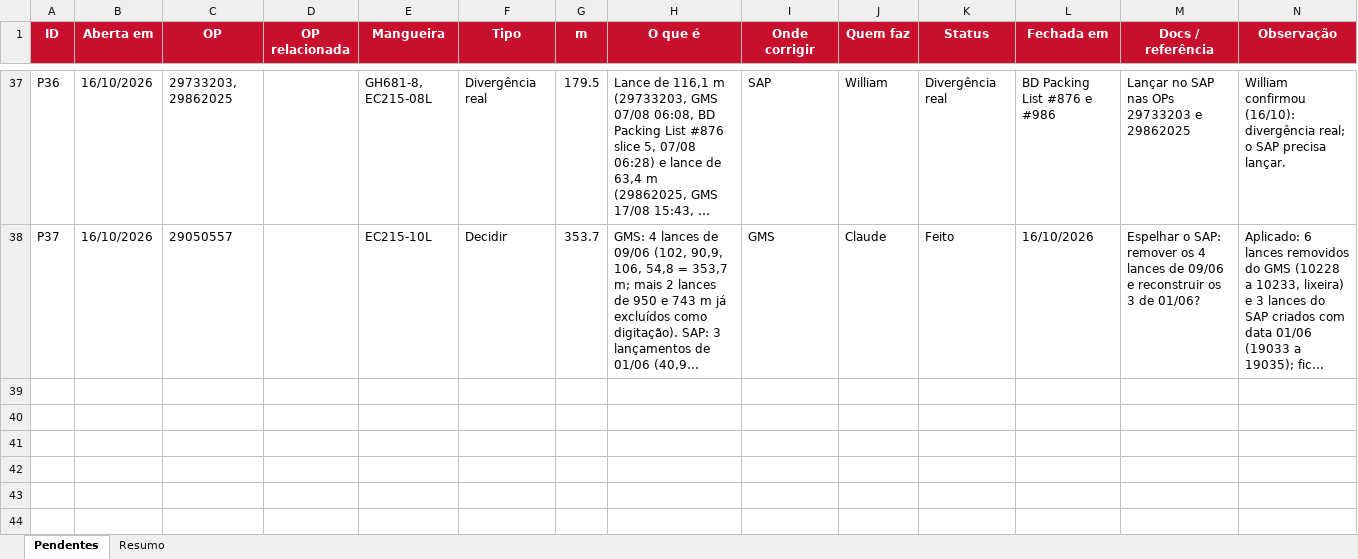
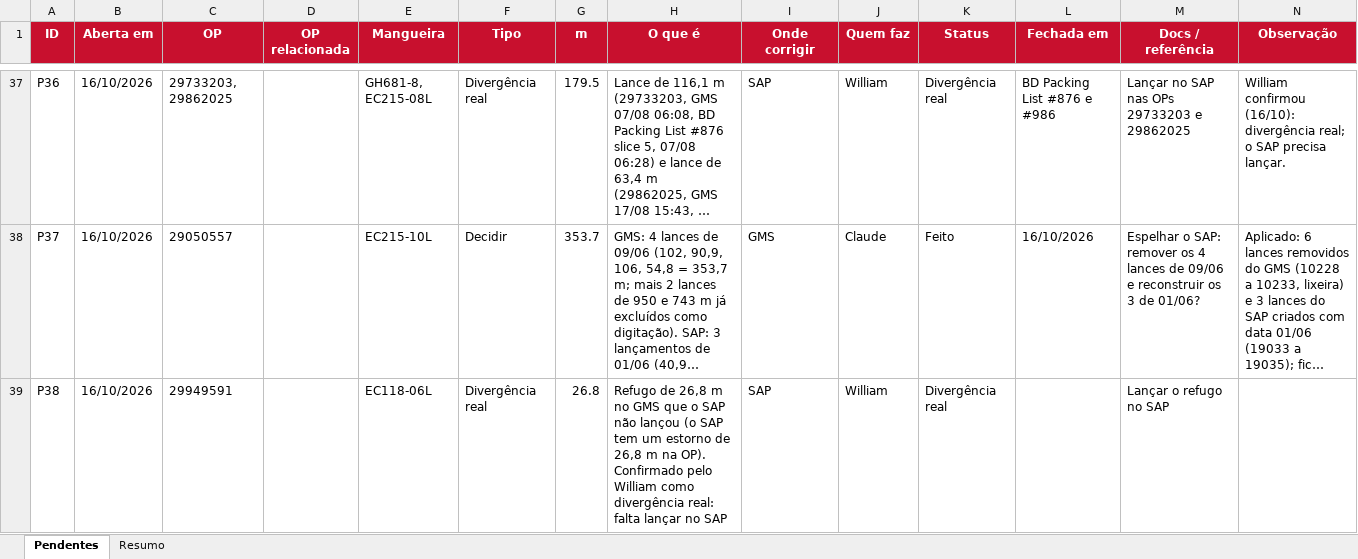
Before and after one commit to WilliamNRAmorim/Projetos, an Excel workbook: Producao_GMS_x_MB51/Pendentes_GMS_x_SAP.xlsx, sheet Pendentes, drawn as a sheet; only a part is shown, gaps mark what is left out; long unchanged cells end in …; values as stored, in another font and other column widths than the file's, no borders; conditional formats not drawn; the diff covers the shown part only; the diff names each change by its address in the sheet, - before the commit and + after, or states it on an @@ line.

Commit message:
P38: 29949591 divergencia real; P39: refugos so no GMS (29072011 e 28975588)

```diff
--- a/Producao_GMS_x_MB51/Pendentes_GMS_x_SAP.xlsx (sheet Pendentes)
+++ b/Producao_GMS_x_MB51/Pendentes_GMS_x_SAP.xlsx (sheet Pendentes)
+row 39: P38 | 16/10/2026 | 29949591 |  | EC118-06L | Divergência real | 26.8 | Refugo de 26,8 m no GMS que o SAP não lançou (o SAP tem um estorno de 26,8 m na OP). Confirmado pelo William como divergência real: falta lançar no SAP | SAP | William | Divergência real |  | Lançar o refugo no SAP
```
Also changed, not shown: 1 added row elsewhere in this sheet, 2 other files.
